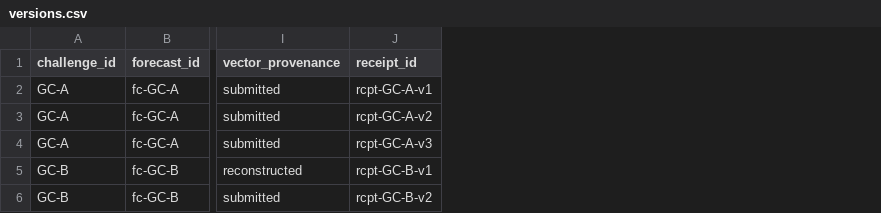
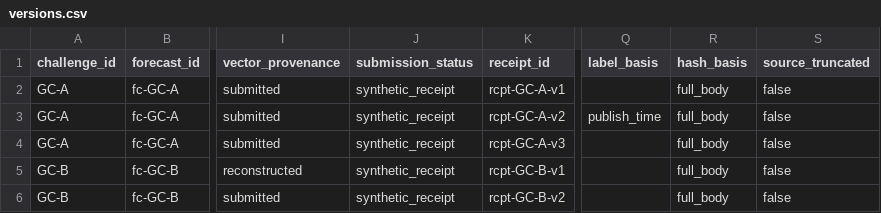
Before and after one commit to MohitGoyal09/AgentForge, a CSV file: examples/forecast_lineage/versions.csv, drawn as a sheet; only a part is shown, gaps mark what is left out; the diff names each change by its address in the sheet, - before the commit and + after, or states it on an @@ line.

Commit message:
feat: make proxy and unknown lineage states explicit in each row
Split fresh evidence into new (publish time proves it) and newly_retrieved.
Add submission_status, label_basis, hash_basis and source_truncated columns.
Real-log rows are local_write_only with vector_provenance unknown.

```diff
--- a/examples/forecast_lineage/versions.csv
+++ b/examples/forecast_lineage/versions.csv
+column J (submission_status), rows 2-6: all synthetic_receipt
+column Q (label_basis), row 3: publish_time
+column R (hash_basis), rows 2-6: all full_body
+column S (source_truncated), rows 2-6: all false
```
Also changed, not shown: 4 other files.
